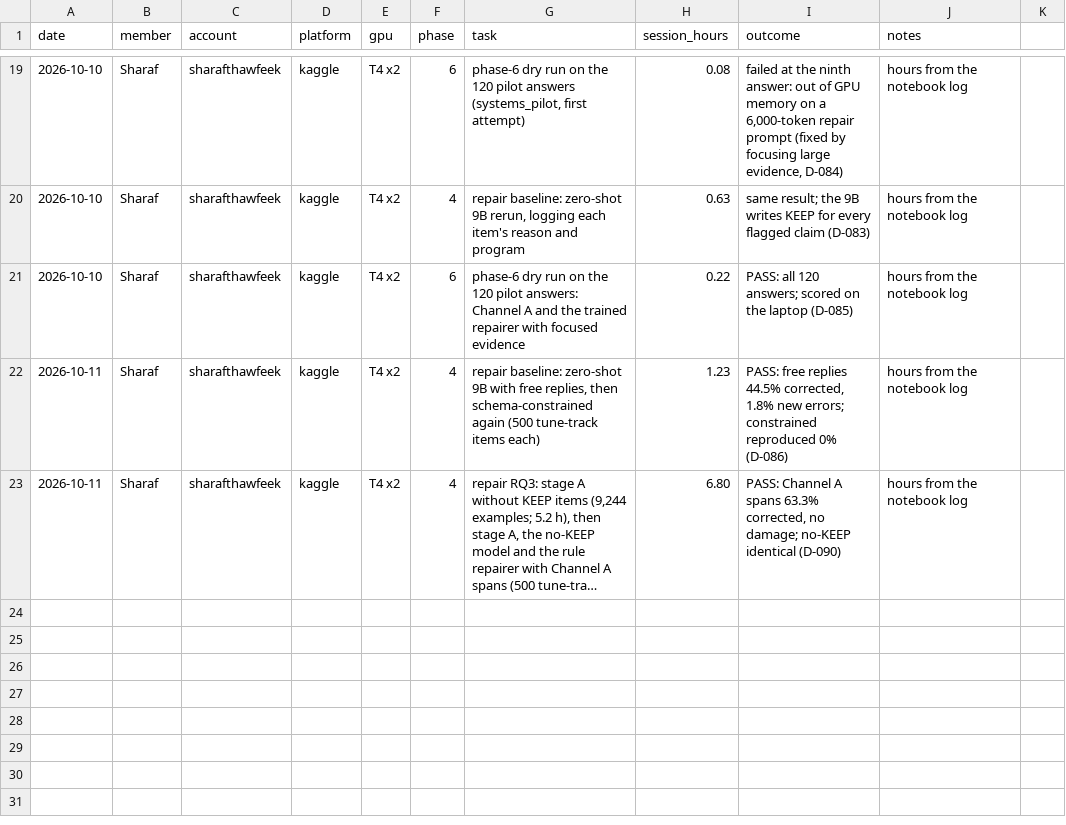
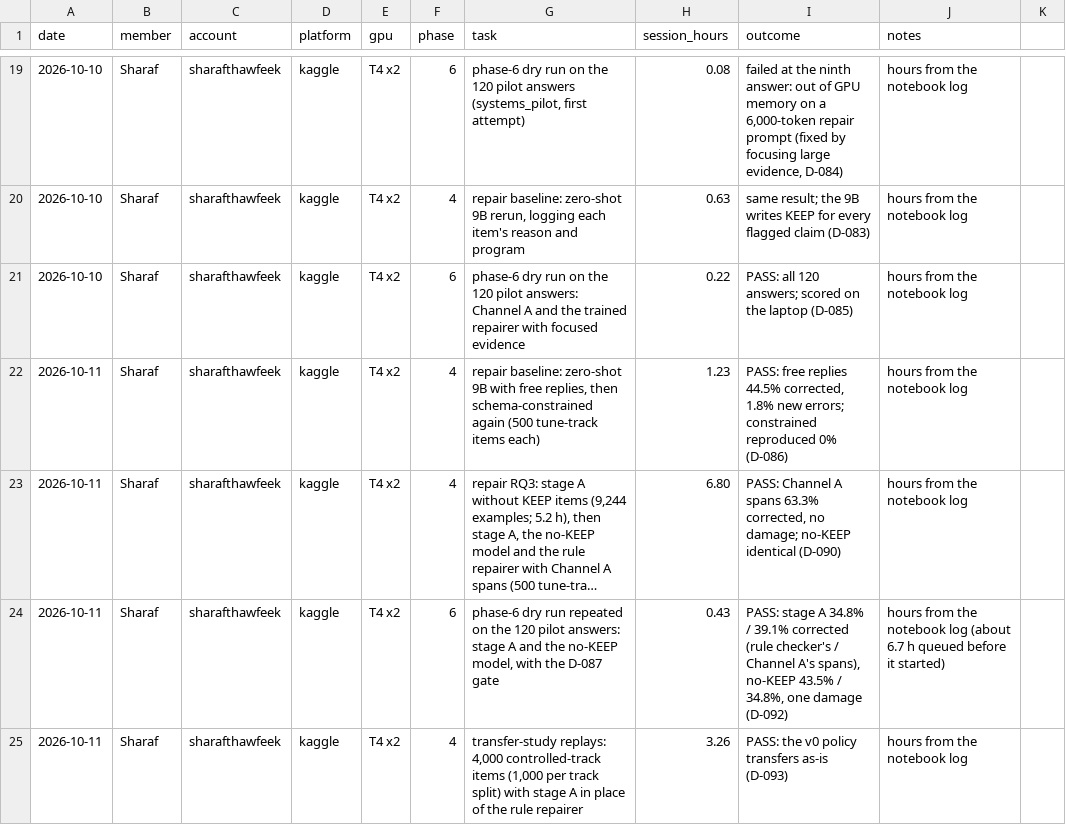
Before and after one commit to SharafThawfeek/FaithGurd-new, a CSV file: logs/gpu-hours.csv, drawn as a sheet; only a part is shown, gaps mark what is left out; long unchanged cells end in …; the diff names each change by its address in the sheet, - before the commit and + after, or states it on an @@ line.

```diff
--- a/logs/gpu-hours.csv
+++ b/logs/gpu-hours.csv
+row 24: 2026-10-11 | Sharaf | sharafthawfeek | kaggle | T4 x2 | 6 | phase-6 dry run repeated on the 120 pilot answers: stage A and the no-KEEP model, with the D-087 gate | 0.43 | PASS: stage A 34.8% / 39.1% corrected (rule checker's / Channel A's spans), no-KEEP 43.5% / 34.8%, one damage (D-092) | hours from the notebook log (about 6.7 h queued before it started)
+row 25: 2026-10-11 | Sharaf | sharafthawfeek | kaggle | T4 x2 | 4 | transfer-study replays: 4,000 controlled-track items (1,000 per track split) with stage A in place of the rule repairer | 3.26 | PASS: the v0 policy transfers as-is (D-093) | hours from the notebook log
```
Also changed, not shown: 10 other files.
